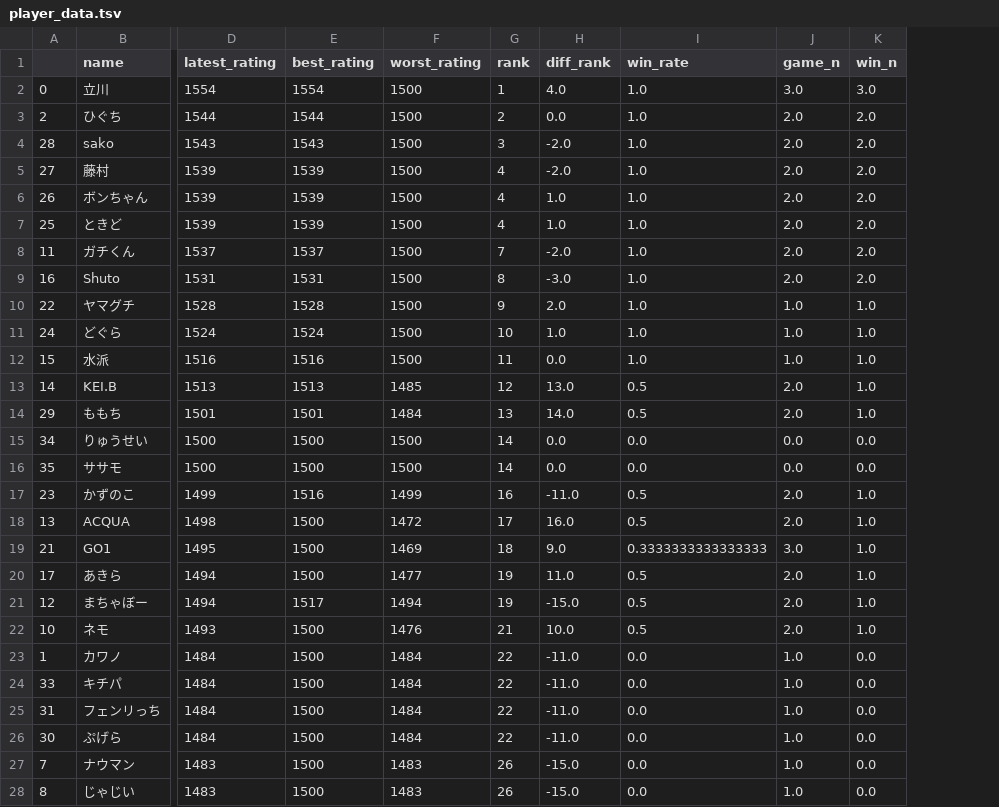
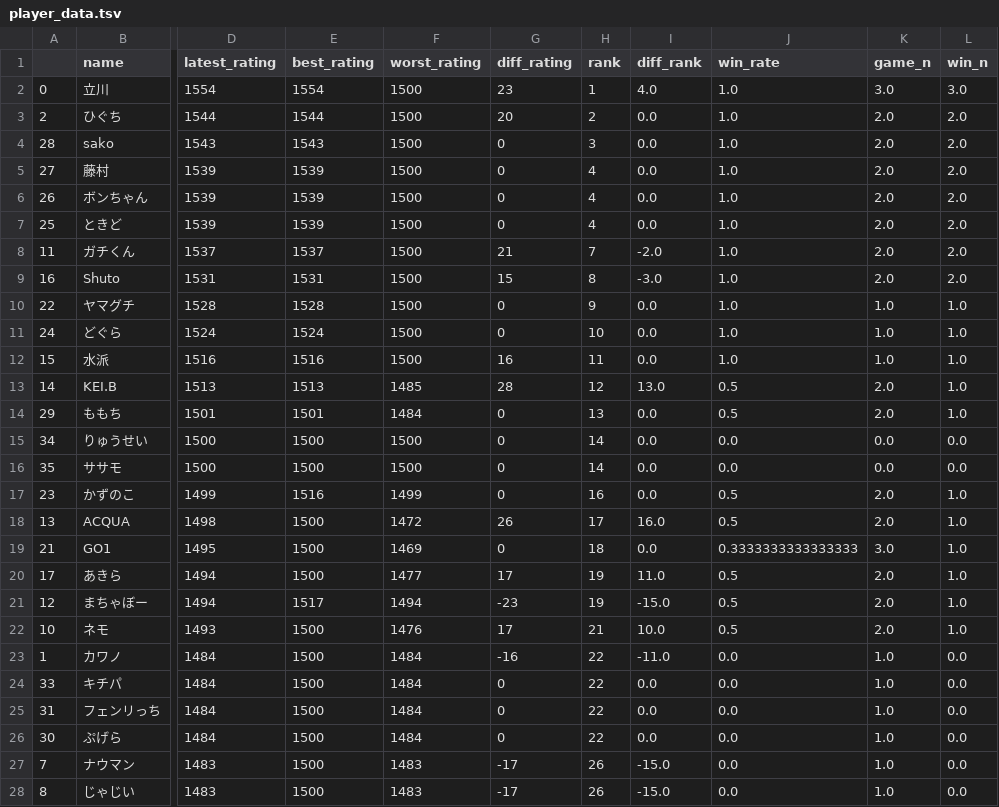
Before and after one commit to A-tilol/fg-ratings, a TSV file: data/player_data.tsv, drawn as a sheet; only a part is shown, gaps mark what is left out; addresses are those after the commit; the diff covers the shown part only; the diff names each change by its address in the sheet, - before the commit and + after, or states it on an @@ line.

```diff
--- a/data/player_data.tsv
+++ b/data/player_data.tsv
+column G (diff_rating), rows 2-28: 23 | 20 | 0 | 0 | 0 | 0 | 21 | 15 | 0 | 0 | 16 | 28 | 0 | 0 | 0 | 0 | 26 | 0 | 17 | -23 | 17 | -16 | 0 | 0 | 0 | -17 | -17
-I4:I5 (diff_rank): -2.0
+I4:I5 (diff_rank): 0.0
-I6:I7 (diff_rank): 1.0
+I6:I7 (diff_rank): 0.0
-I10 (diff_rank): 2.0
+I10 (diff_rank): 0.0
-I11 (diff_rank): 1.0
+I11 (diff_rank): 0.0
-I14 (diff_rank): 14.0
+I14 (diff_rank): 0.0
-I17 (diff_rank): -11.0
+I17 (diff_rank): 0.0
-I19 (diff_rank): 9.0
+I19 (diff_rank): 0.0
-I24:I26 (diff_rank): -11.0
+I24:I26 (diff_rank): 0.0
```
Also changed, not shown: 4 edited cells elsewhere in this file, 1 other file.
